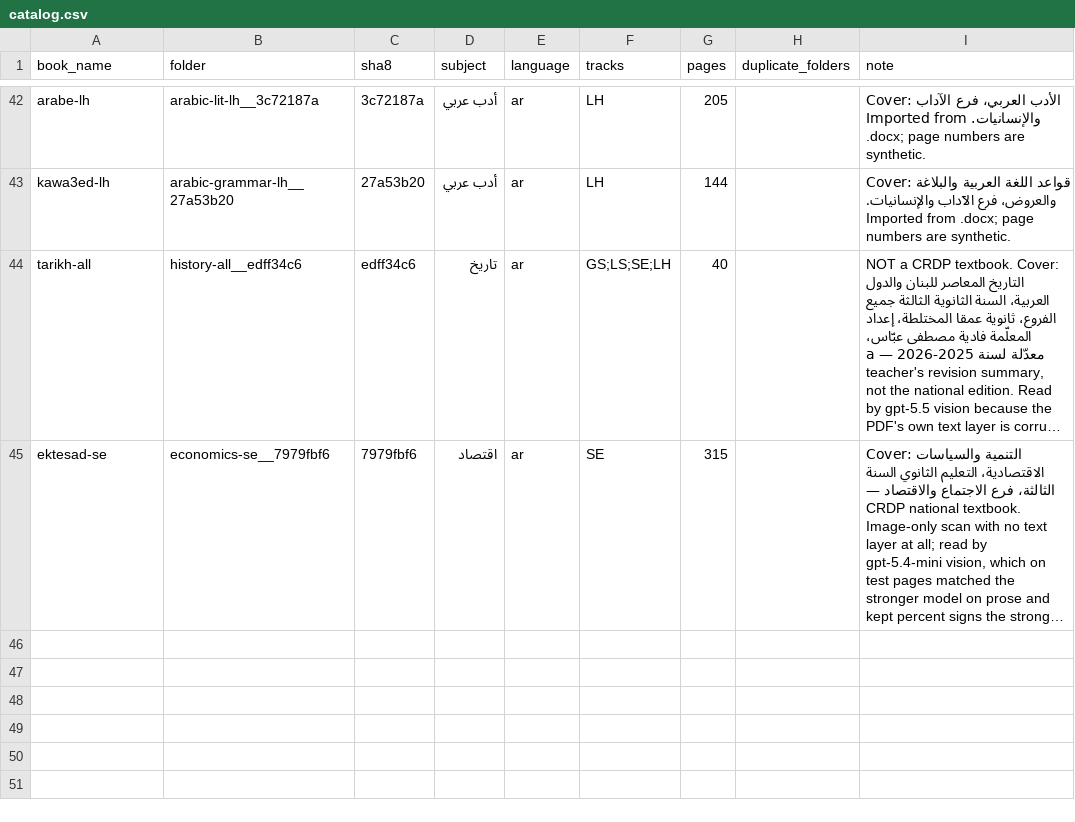
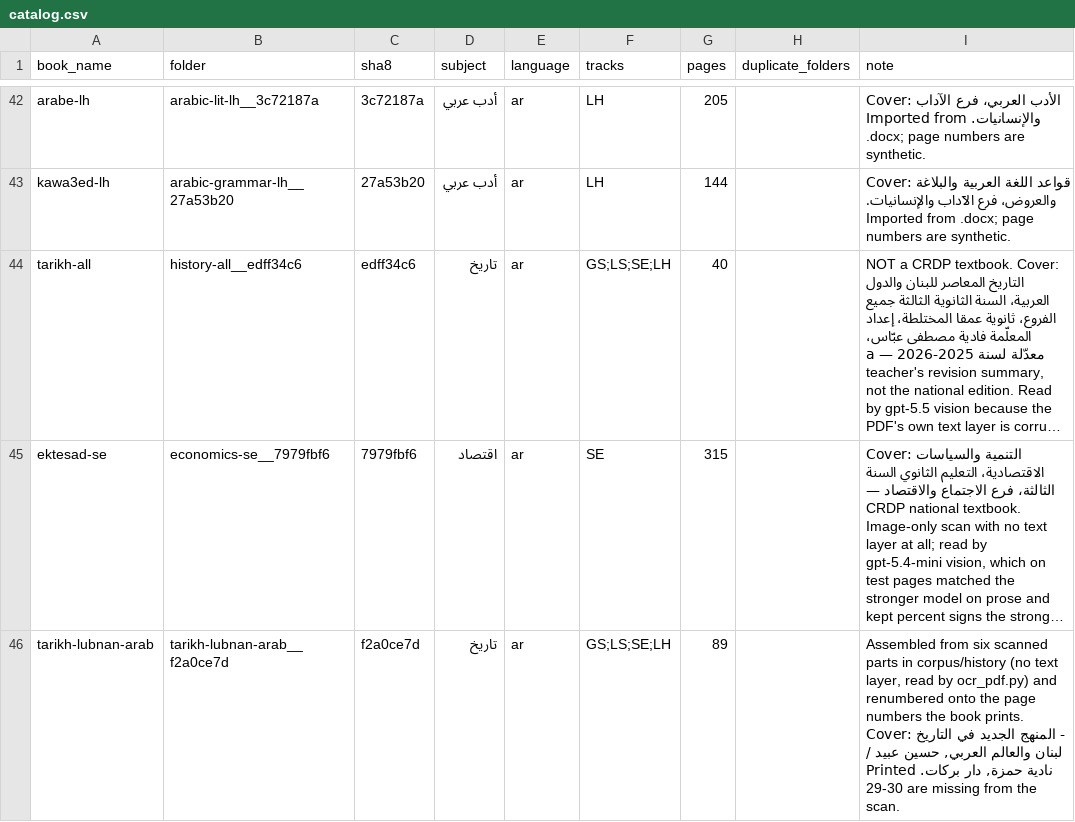
Before and after one commit to devloadless17/Back2-Ai, a CSV file: scripts/corpus/catalog.csv, drawn as a sheet; only a part is shown, gaps mark what is left out; long unchanged cells end in …; the diff names each change by its address in the sheet, - before the commit and + after, or states it on an @@ line.

Commit message:
Give history its textbook, and the Arab world its chapters
تاريخ had 11 chapters and 67 passages, all from a 40-page document the catalog
itself flags "NOT a CRDP textbook". The real book arrived as six scans with no
text layer: المنهج الجديد في التاريخ — لبنان والعالم العربي, 91 printed pages.
`ocr_pdf.py` read 89 of them for $0.38; printed 29-30 are absent from the scan.

  passages   67 -> 157      chapters  11 -> 19

Every original chapter roughly doubled — تحقيق الاستقلال 16 -> 24, لبنان خلال
الحرب العالمية الأولى 7 -> 14 — because the new book sits alongside the old
rather than replacing it. All eleven existing titles matched the database
character-for-character, so the dedup shared them instead of creating a second
set.

THE EIGHT NEW CHAPTERS ARE THE HALF OF THE SYLLABUS THAT HAD NO HOME. The
subject is لبنان والعالم العربي and the book gives 47 of its 91 pages to the
Arab world, but all 237 history questions were filed into a Lebanon chapter
because no other existed — 51 mentioning العراق, 50 مصر, 34 سايكس-بيكو or
الثورة العربية الكبرى, 22 الجزائر. A student practising تحقيق الاستقلال was
being asked about the Iraqi monarchy. Those questions still need
`refile:questions` to move; the chapters exist for them now.

The six parts run at six different offsets (+4, +30, +45, +52, +59, +73), so
they are renumbered onto the pages the book prints rather than concatenated:
the file number then EQUALS the printed number, the offset is zero by
construction, and the two missing pages announce themselves. Concatenation
would have produced a book no single offset describes, which is the condition
that makes themes-gsls-en unmappable.

The chapter list is stated in this script rather than as a toc-override because
`parse_arabic_leader` reads an override's page numbers and deliberately discards
them for Arabic books, locating titles in the body instead — and these titles
come from the DATABASE, not the book's headings, so nine of nineteen would not
locate. It is committed because everything it writes lives under corpus/, which
is gitignored.

```diff
--- a/scripts/corpus/catalog.csv
+++ b/scripts/corpus/catalog.csv
+row 46: tarikh-lubnan-arab | tarikh-lubnan-arab__f2a0ce7d | f2a0ce7d | تاريخ | ar | GS;LS;SE;LH | 89 |  | Assembled from six scanned parts in corpus/history (no text layer, read by ocr_pdf.py) and renumbered onto the page numbers the book prints. Cover: المنهج الجديد في التاريخ - لبنان والعالم العربي, حسين عبيد / نادية حمزة, دار بركات. Printed 29-30 are missing from the scan.
```
Also changed, not shown: 1 other file.
